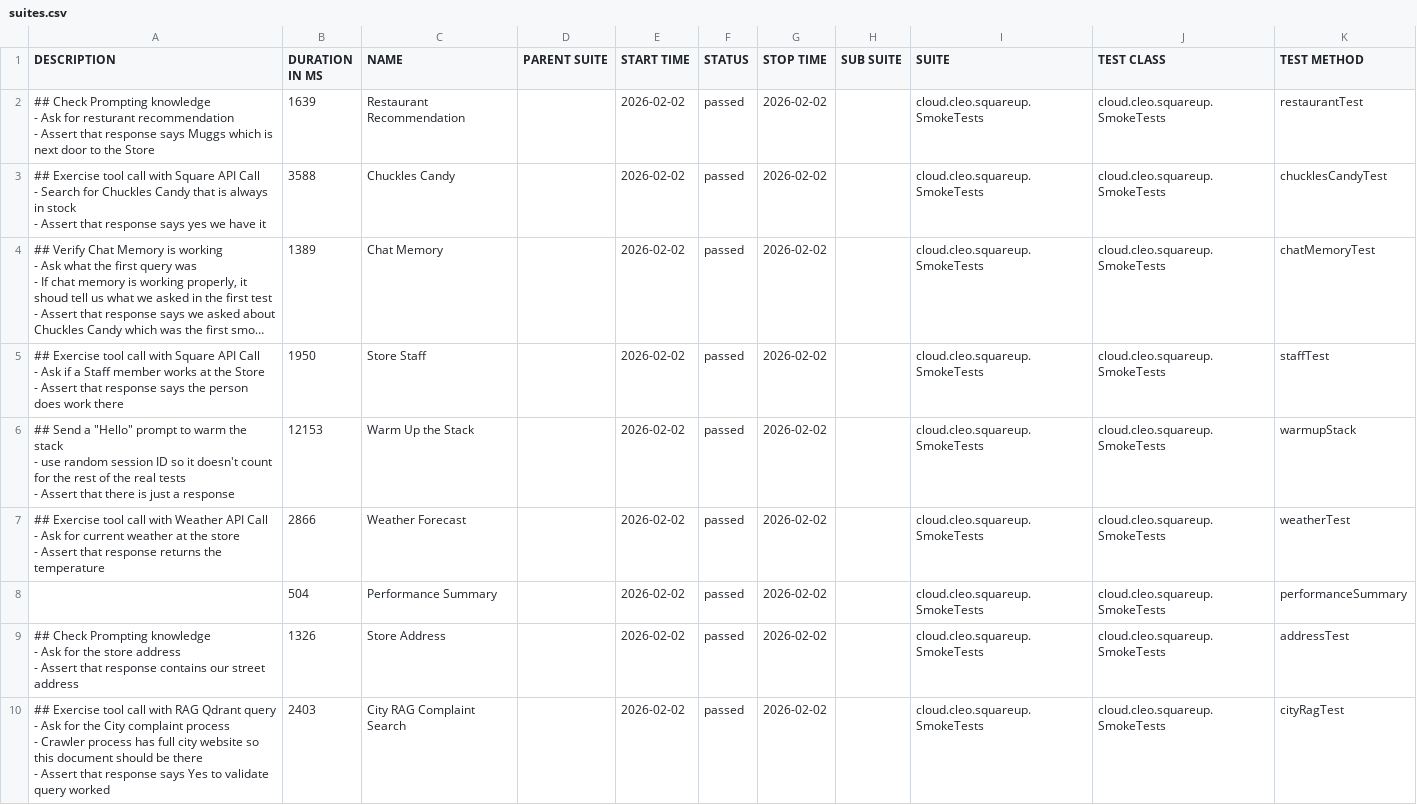
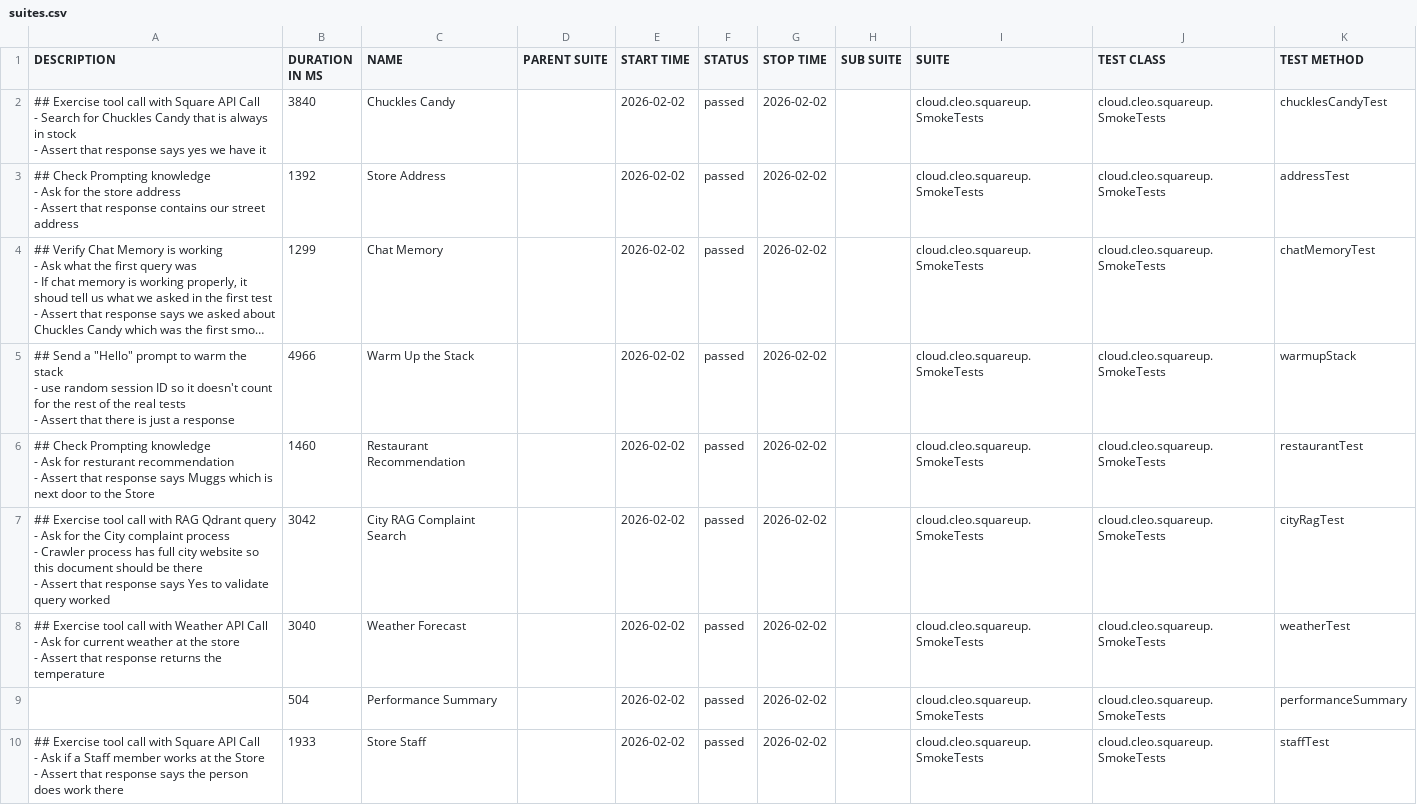
Before and after one commit to docwho2/java-squareup-spring-ai-ivr, a CSV file: us.amazon.nova-2-lite-v1_0/SmokeTests/data/suites.csv, drawn as a sheet; long unchanged cells end in …; removed rows and columns are numbered as before the commit, all else as after; ↵ is a line break in a cell; the diff names each change by its address in the sheet, - before the commit and + after, or states it on an @@ line.

```diff
--- a/us.amazon.nova-2-lite-v1_0/SmokeTests/data/suites.csv
+++ b/us.amazon.nova-2-lite-v1_0/SmokeTests/data/suites.csv
-row 2: ## Check Prompting knowledge ↵ - Ask for resturant recommendation ↵ - Assert that response says Muggs which is next door to the Store | 1639 | Restaurant Recommendation |  | 2026-02-02 | passed | 2026-02-02 |  | cloud.cleo.squareup.SmokeTests | cloud.cleo.squareup.SmokeTests | restaurantTest
-B2 (DURATION IN MS): 3588
+B2 (DURATION IN MS): 3840
+row 3: ## Check Prompting knowledge ↵ - Ask for the store address ↵ - Assert that response contains our street address | 1392 | Store Address |  | 2026-02-02 | passed | 2026-02-02 |  | cloud.cleo.squareup.SmokeTests | cloud.cleo.squareup.SmokeTests | addressTest
-B4 (DURATION IN MS): 1389
+B4 (DURATION IN MS): 1299
-row 5: ## Exercise tool call with Square API Call ↵ - Ask if a Staff member works at the Store ↵ - Assert that response says the person does work there | 1950 | Store Staff |  | 2026-02-02 | passed | 2026-02-02 |  | cloud.cleo.squareup.SmokeTests | cloud.cleo.squareup.SmokeTests | staffTest
-B5 (DURATION IN MS): 12153
+B5 (DURATION IN MS): 4966
+row 6: ## Check Prompting knowledge ↵ - Ask for resturant recommendation ↵ - Assert that response says Muggs which is next door to the Store | 1460 | Restaurant Recommendation |  | 2026-02-02 | passed | 2026-02-02 |  | cloud.cleo.squareup.SmokeTests | cloud.cleo.squareup.SmokeTests | restaurantTest
+row 7: ## Exercise tool call with RAG Qdrant query ↵ - Ask for the City complaint process ↵ - Crawler process has full city website so this document should be there ↵ - Assert that response says Yes to validate query worked | 3042 | City RAG Complaint Search |  | 2026-02-02 | passed | 2026-02-02 |  | cloud.cleo.squareup.SmokeTests | cloud.cleo.squareup.SmokeTests | cityRagTest
-B8 (DURATION IN MS): 2866
+B8 (DURATION IN MS): 3040
-row 9: ## Check Prompting knowledge ↵ - Ask for the store address ↵ - Assert that response contains our street address | 1326 | Store Address |  | 2026-02-02 | passed | 2026-02-02 |  | cloud.cleo.squareup.SmokeTests | cloud.cleo.squareup.SmokeTests | addressTest
-A10 (DESCRIPTION): …call with RAG Qdrant query ↵ - Ask for the City complaint process ↵ - Crawler process has full city website so this document should be there ↵ - Assert that response says Yes to validate query worked
+A10 (DESCRIPTION): …call with Square API Call ↵ - Ask if a Staff member works at the Store ↵ - Assert that response says the person does work there
-B10 (DURATION IN MS): 2403
+B10 (DURATION IN MS): 1933
-C10 (NAME): City RAG Complaint Search
+C10 (NAME): Store Staff
-K10 (TEST METHOD): cityRagTest
+K10 (TEST METHOD): staffTest
```
Also changed, not shown: us.amazon.nova-2-lite-v1_0/SmokeTests/data/behaviors.csv, 41 other files.
